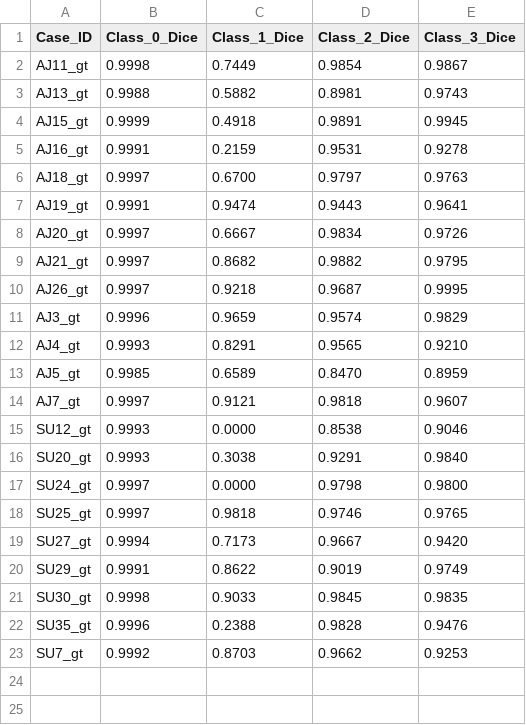
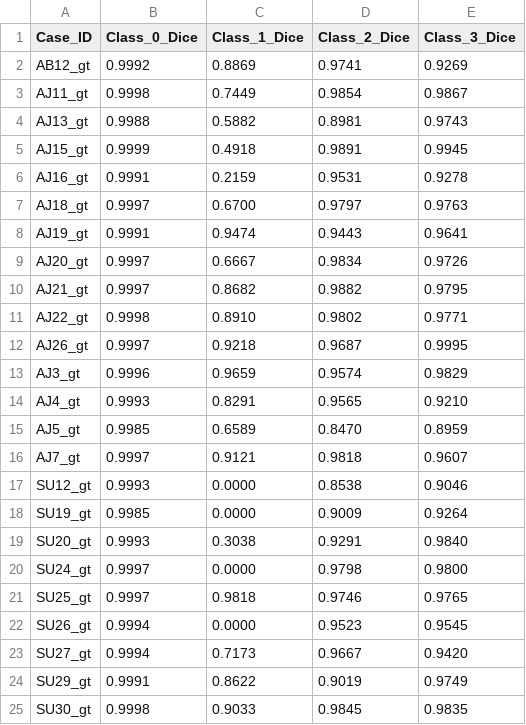
Before and after one commit to Subin-Vidhu/2024, a CSV file: zTest/dice_scores.csv, drawn as a sheet; only a part is shown; the shorter side is filled out with more unchanged rows.

Commit message:
latest

```diff
--- a/zTest/dice_scores.csv
+++ b/zTest/dice_scores.csv
@@ -1,2 +1,3 @@
 Case_ID,Class_0_Dice,Class_1_Dice,Class_2_Dice,Class_3_Dice
+AB12_gt,0.9992,0.8869,0.9741,0.9269
 AJ11_gt,0.9998,0.7449,0.9854,0.9867
@@ -9,2 +10,3 @@ AJ20_gt,0.9997,0.6667,0.9834,0.9726
 AJ21_gt,0.9997,0.8682,0.9882,0.9795
+AJ22_gt,0.9998,0.8910,0.9802,0.9771
 AJ26_gt,0.9997,0.9218,0.9687,0.9995
@@ -15,2 +17,3 @@ AJ7_gt,0.9997,0.9121,0.9818,0.9607
 SU12_gt,0.9993,0.0000,0.8538,0.9046
+SU19_gt,0.9985,0.0000,0.9009,0.9264
 SU20_gt,0.9993,0.3038,0.9291,0.9840
@@ -18,2 +21,3 @@ SU24_gt,0.9997,0.0000,0.9798,0.9800
 SU25_gt,0.9997,0.9818,0.9746,0.9765
+SU26_gt,0.9994,0.0000,0.9523,0.9545
 SU27_gt,0.9994,0.7173,0.9667,0.9420
```
